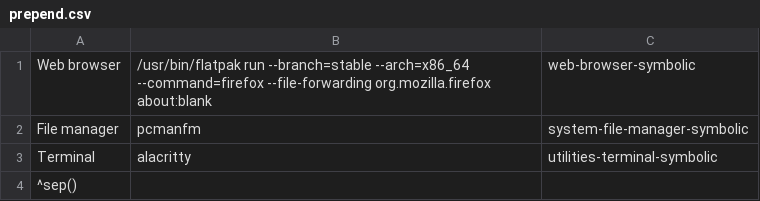
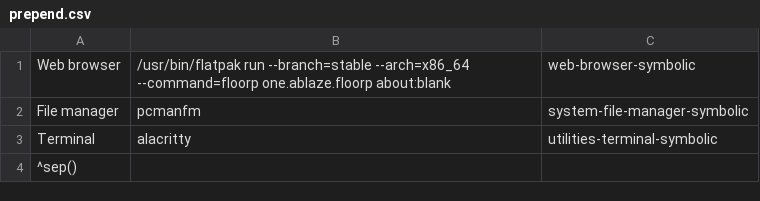
Before and after one commit to phoepsilonix/Manjaro-jp, a CSV file: iso-profiles-orig/community/openbox/desktop-overlay/etc/skel/.config/jgmenu/prepend.csv, drawn as a sheet.

Commit message:
floorp

```diff
--- a/iso-profiles-orig/community/openbox/desktop-overlay/etc/skel/.config/jgmenu/prepend.csv
+++ b/iso-profiles-orig/community/openbox/desktop-overlay/etc/skel/.config/jgmenu/prepend.csv
@@ -1,2 +1,2 @@
-Web browser,/usr/bin/flatpak run --branch=stable --arch=x86_64 --command=firefox --file-forwarding org.mozilla.firefox about:blank,web-browser-symbolic
+Web browser,/usr/bin/flatpak run --branch=stable --arch=x86_64 --command=floorp one.ablaze.floorp about:blank,web-browser-symbolic
 File manager,pcmanfm,system-file-manager-symbolic
```
Also changed, not shown: 18 other files.
